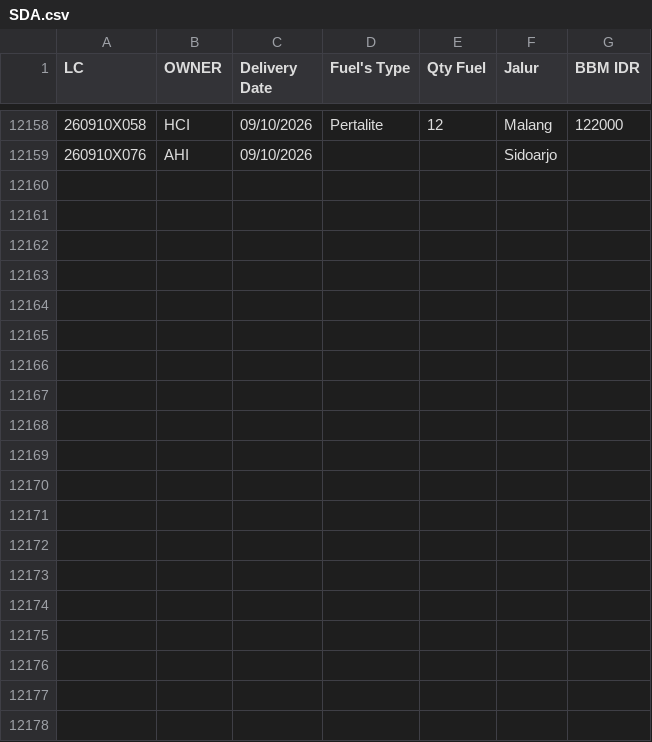
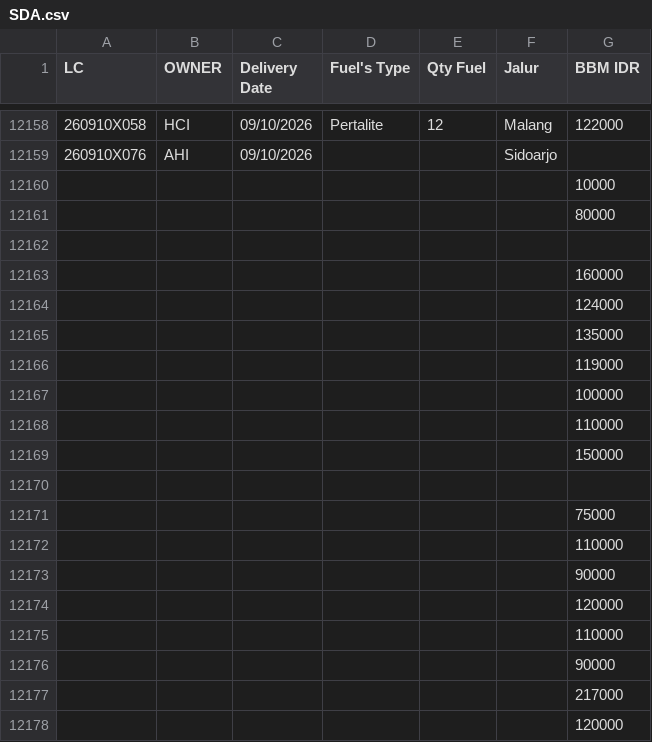
Before and after one commit to heylilyloops/Dashboard-Fuel-Usage-, a CSV file: data/SDA.csv, drawn as a sheet; only a part is shown, gaps mark what is left out; the diff covers the shown part only; the diff names each change by its address in the sheet, - before the commit and + after, or states it on an @@ line.

```diff
--- a/data/SDA.csv
+++ b/data/SDA.csv
+row 12160:  |  |  |  |  |  | 10000
+row 12161:  |  |  |  |  |  | 80000
+row 12162: (empty)
+row 12163:  |  |  |  |  |  | 160000
+row 12164:  |  |  |  |  |  | 124000
+row 12165:  |  |  |  |  |  | 135000
+row 12166:  |  |  |  |  |  | 119000
+row 12167:  |  |  |  |  |  | 100000
+row 12168:  |  |  |  |  |  | 110000
+row 12169:  |  |  |  |  |  | 150000
+row 12170: (empty)
+row 12171:  |  |  |  |  |  | 75000
+row 12172:  |  |  |  |  |  | 110000
+row 12173:  |  |  |  |  |  | 90000
+row 12174:  |  |  |  |  |  | 120000
+row 12175:  |  |  |  |  |  | 110000
+row 12176:  |  |  |  |  |  | 90000
+row 12177:  |  |  |  |  |  | 217000
+row 12178:  |  |  |  |  |  | 120000
```
Also changed, not shown: 31 added rows elsewhere in this file, data/HCI_CIKUPA.csv, data/SDC_MANADO.csv, 12 other files.
